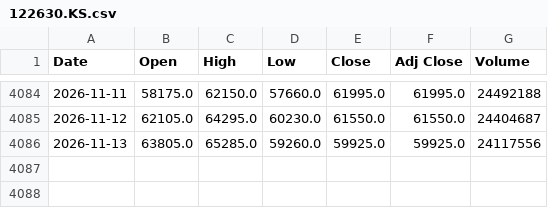
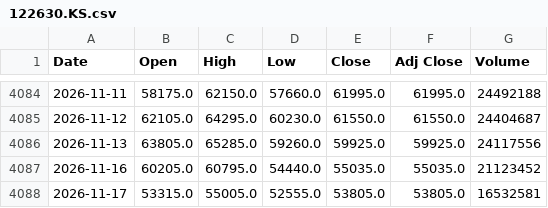
Before and after one commit to lifekoo112233-cmyk/Backtester-stock, a CSV file: data/122630.KS.csv, drawn as a sheet; only a part is shown, gaps mark what is left out.

```diff
--- a/data/122630.KS.csv
+++ b/data/122630.KS.csv
@@ -4086 +4086,3 @@ Date,Open,High,Low,Close,Adj Close,Volume
 2026-11-13,63805.0,65285.0,59260.0,59925.0,59925.0,24117556
+2026-11-16,60205.0,60795.0,54440.0,55035.0,55035.0,21123452
+2026-11-17,53315.0,55005.0,52555.0,53805.0,53805.0,16532581
```
Also changed, not shown: data/000660.KS.csv, data/005930.KS.csv, 9 other files.
